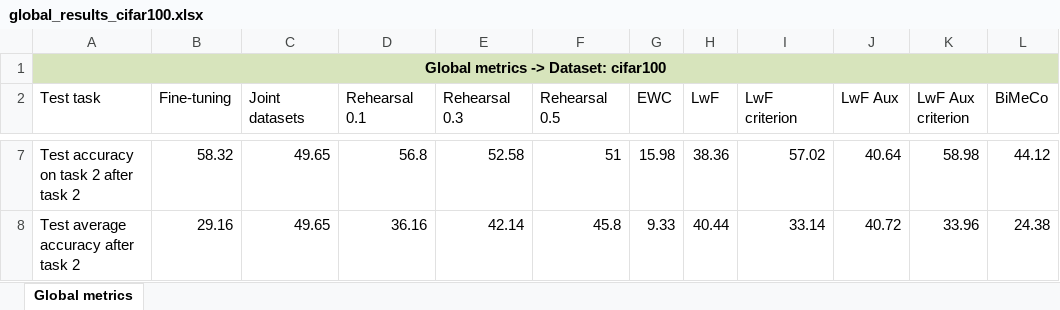
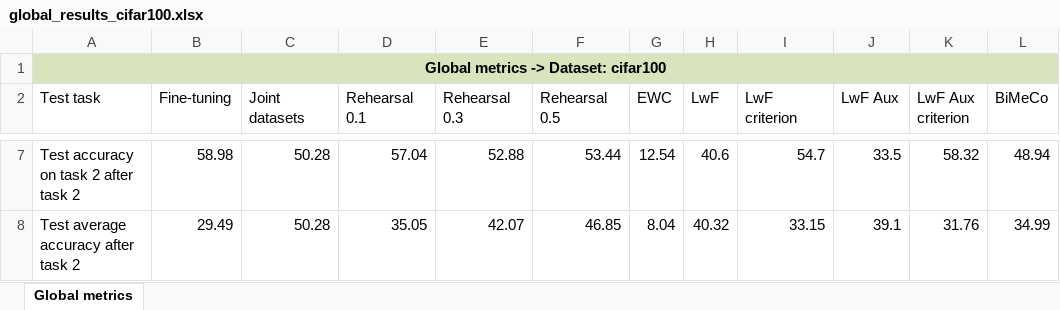
Before and after one commit to pascual-tejero/continual-learning-image-classification, an Excel workbook: results/cifar100/global_results_cifar100.xlsx, sheet Global metrics, drawn as a sheet; only a part is shown, gaps mark what is left out; values as stored, in another font and other column widths than the file's, no borders; the diff covers the shown part only; the diff names each change by its address in the sheet, - before the commit and + after, or states it on an @@ line.

```diff
--- a/results/cifar100/global_results_cifar100.xlsx (sheet Global metrics)
+++ b/results/cifar100/global_results_cifar100.xlsx (sheet Global metrics)
-B7 (Fine-tuning): 58.32
+B7 (Fine-tuning): 58.98
-C7:C8 (Joint datasets): 49.65
+C7:C8 (Joint datasets): 50.28
-D7 (Rehearsal 0.1): 56.8
+D7 (Rehearsal 0.1): 57.04
-E7 (Rehearsal 0.3): 52.58
+E7 (Rehearsal 0.3): 52.88
-F7 (Rehearsal 0.5): 51
+F7 (Rehearsal 0.5): 53.44
-G7 (EWC): 15.98
+G7 (EWC): 12.54
-H7 (LwF): 38.36
+H7 (LwF): 40.6
-I7 (LwF criterion): 57.02
+I7 (LwF criterion): 54.7
-J7 (LwF Aux): 40.64
+J7 (LwF Aux): 33.5
-K7 (LwF Aux criterion): 58.98
+K7 (LwF Aux criterion): 58.32
-L7 (BiMeCo): 44.12
+L7 (BiMeCo): 48.94
-B8 (Fine-tuning): 29.16
+B8 (Fine-tuning): 29.49
-D8 (Rehearsal 0.1): 36.16
+D8 (Rehearsal 0.1): 35.05
-E8 (Rehearsal 0.3): 42.14
+E8 (Rehearsal 0.3): 42.07
-F8 (Rehearsal 0.5): 45.8
+F8 (Rehearsal 0.5): 46.85
-G8 (EWC): 9.33
+G8 (EWC): 8.04
-H8 (LwF): 40.44
+H8 (LwF): 40.32
-I8 (LwF criterion): 33.14
+I8 (LwF criterion): 33.15
-J8 (LwF Aux): 40.72
+J8 (LwF Aux): 39.1
-K8 (LwF Aux criterion): 33.96
+K8 (LwF Aux criterion): 31.76
-L8 (BiMeCo): 24.38
+L8 (BiMeCo): 34.99
```
Also changed, not shown: 33 edited cells elsewhere in this sheet, results/cifar100/BiMeCo_cifar100.xlsx, results/cifar100/ewc_cifar100.xlsx, 7 other files.
